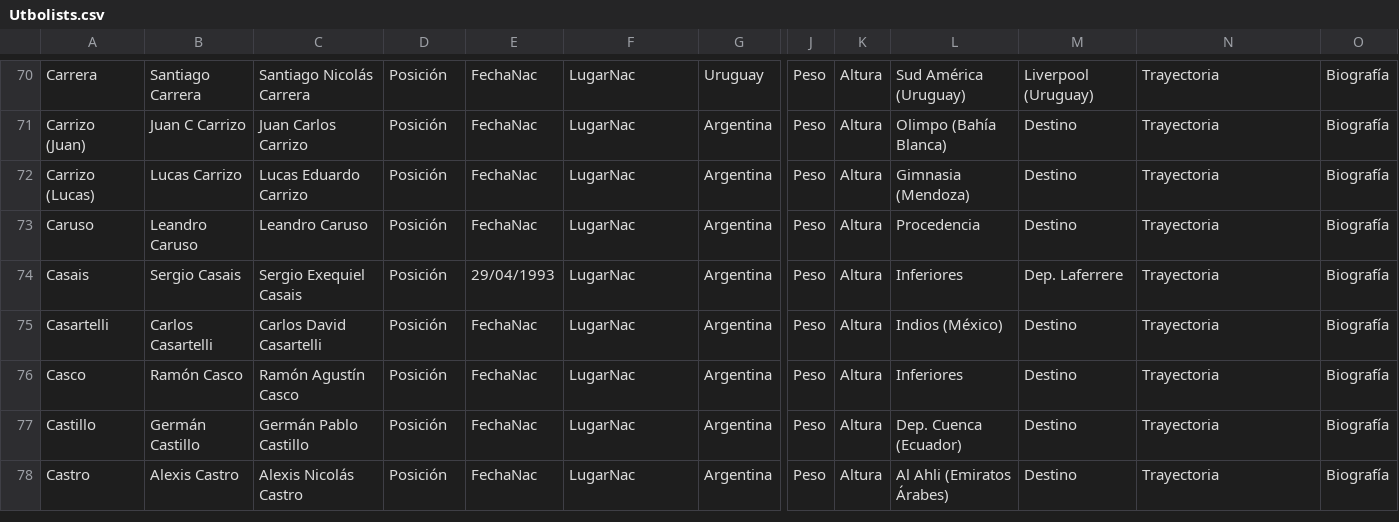
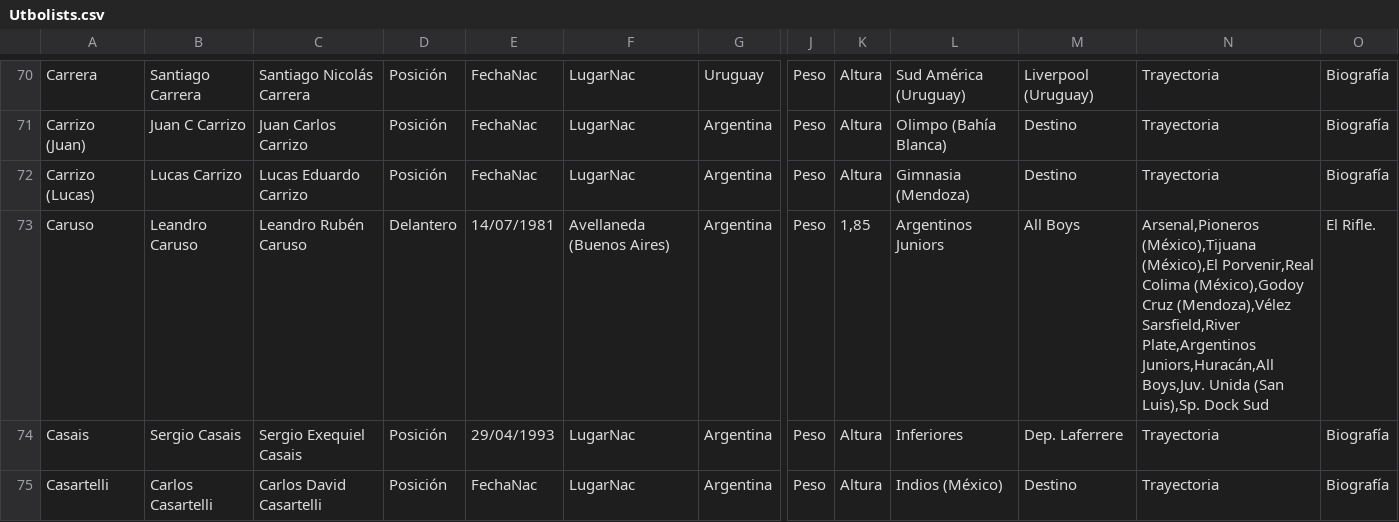
Before and after one commit to globopedia/Utbolists, a CSV file: Utbolists.csv, drawn as a sheet; only a part is shown, gaps mark what is left out; the shorter side is filled out with more unchanged rows; the diff names each change by its address in the sheet, - before the commit and + after, or states it on an @@ line.

Commit message:
Update Utbolists.csv

```diff
--- a/Utbolists.csv
+++ b/Utbolists.csv
-C73: Leandro Caruso
+C73: Leandro Rubén Caruso
-D73: Posición
+D73: Delantero
-E73: FechaNac
+E73: 14/07/1981
-F73: LugarNac
+F73: Avellaneda (Buenos Aires)
-K73: Altura
+K73: 1,85
-L73: Procedencia
+L73: Argentinos Juniors
-M73: Destino
+M73: All Boys
-N73: Trayectoria
+N73: Arsenal,Pioneros (México),Tijuana (México),El Porvenir,Real Colima (México),Godoy Cruz (Mendoza),Vélez Sarsfield,River Plate,Argentinos Juniors,Huracán,All Boys,Juv. Unida (San Luis),Sp. Dock Sud
-O73: Biografía
+O73: El Rifle.
```
